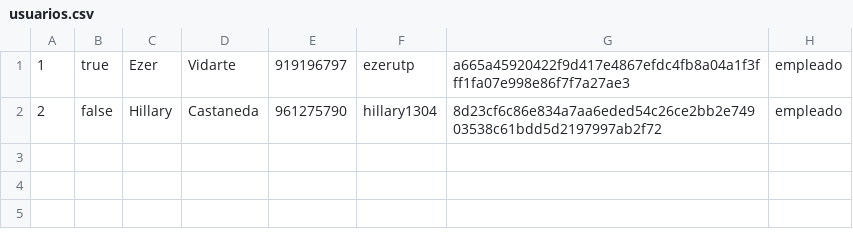
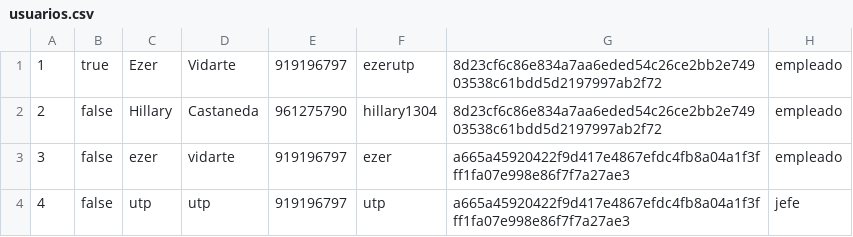
Before and after one commit to Ju4nL/PROYECTO_JAVA, a CSV file: AppInventario/src/appinventario/csv/usuarios.csv, drawn as a sheet.

```diff
--- a/AppInventario/src/appinventario/csv/usuarios.csv
+++ b/AppInventario/src/appinventario/csv/usuarios.csv
@@ -1,2 +1,4 @@
-1,true,Ezer,Vidarte,919196797,ezerutp,a665a45920422f9d417e4867efdc4fb8a04a1f3fff1fa07e998e86f7f7a27ae3,empleado
+1,true,Ezer,Vidarte,919196797,ezerutp,8d23cf6c86e834a7aa6eded54c26ce2bb2e74903538c61bdd5d2197997ab2f72,empleado
 2,false,Hillary,Castaneda,961275790,hillary1304,8d23cf6c86e834a7aa6eded54c26ce2bb2e74903538c61bdd5d2197997ab2f72,empleado
+3,false,ezer,vidarte,919196797,ezer,a665a45920422f9d417e4867efdc4fb8a04a1f3fff1fa07e998e86f7f7a27ae3,empleado
+4,false,utp,utp,919196797,utp,a665a45920422f9d417e4867efdc4fb8a04a1f3fff1fa07e998e86f7f7a27ae3,jefe
```
Also changed, not shown: AppInventario/src/appinventario/csv/productos.csv, AppInventario/src/appinventario/csv/proveedores.csv, 10 other files.
